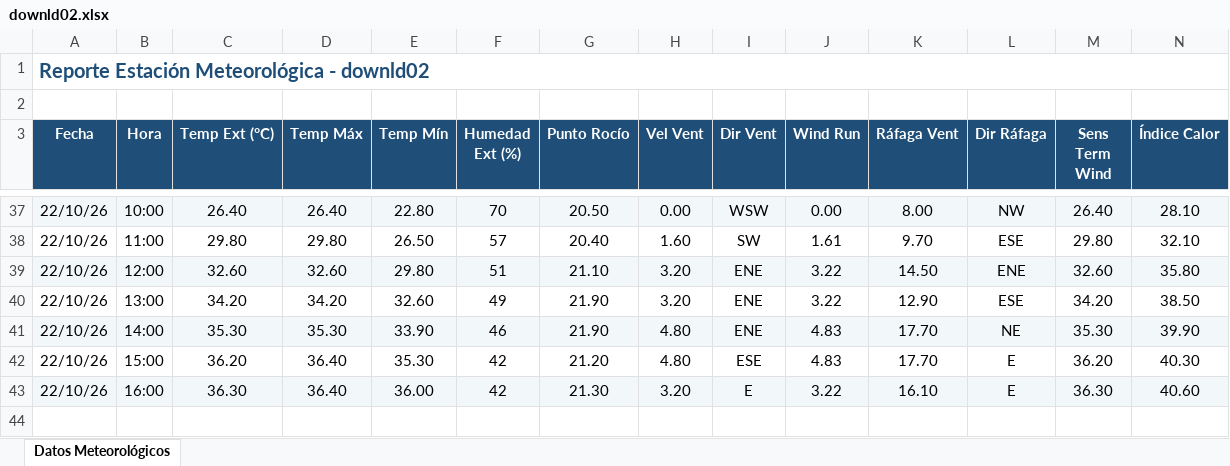
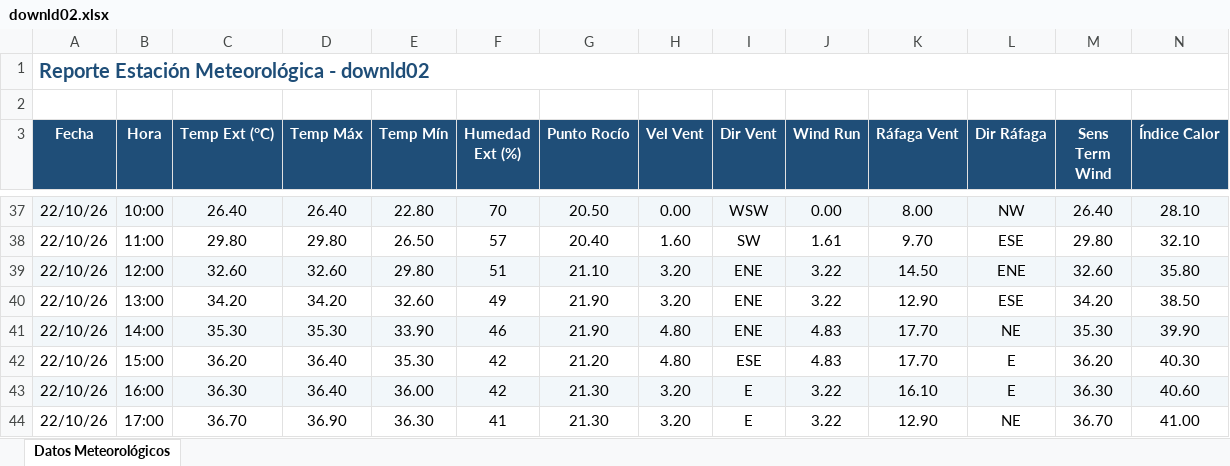
Before and after one commit to intasalta/ema_elgalpon, an Excel workbook: downld02.xlsx, sheet Datos Meteorológicos, drawn as a sheet; only a part is shown, gaps mark what is left out; values as stored, in another font and other column widths than the file's, no borders; rows hold the shown columns only; the diff names each change by its address in the sheet, - before the commit and + after, or states it on an @@ line.

```diff
--- a/downld02.xlsx (sheet Datos Meteorológicos)
+++ b/downld02.xlsx (sheet Datos Meteorológicos)
+row 44: 22/10/26 | 17:00 | 36.70 | 36.90 | 36.30 | 41 | 21.30 | 3.20 | E | 3.22 | 12.90 | NE | 36.70 | 41.00
```
Also changed, not shown: downld08.xlsx, 2 other files.
